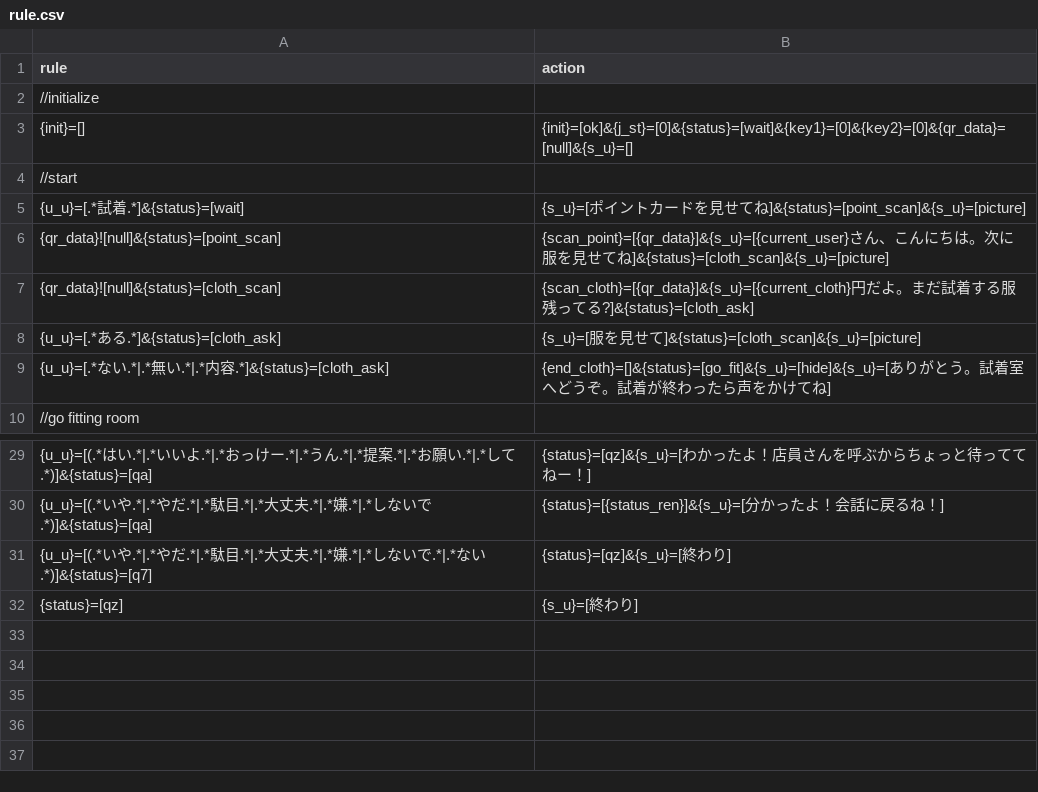
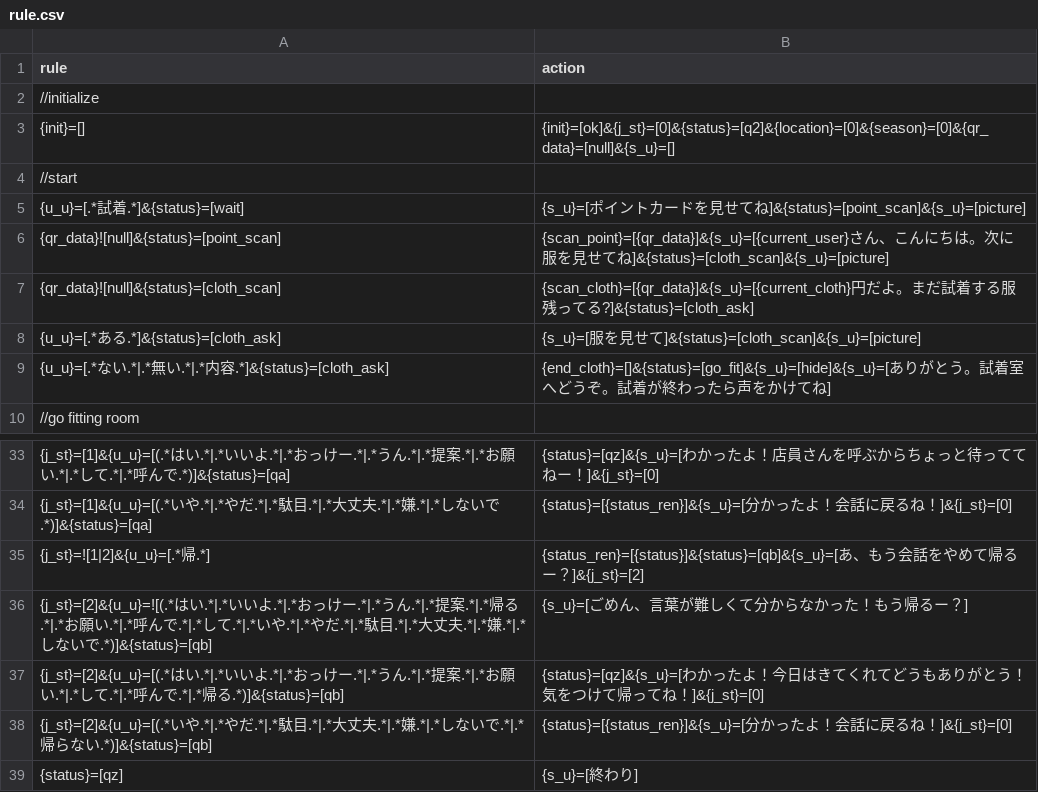
Before and after one commit to garicchi/ApparelStrategy, a CSV file: server/rule.csv, drawn as a sheet; only a part is shown, gaps mark what is left out; the diff covers the shown part only.

Commit message:
rule

```diff
--- a/server/rule.csv
+++ b/server/rule.csv
@@ -2,3 +2,3 @@ rule,action
 //initialize
-{init}=[],{init}=[ok]&{j_st}=[0]&{status}=[wait]&{key1}=[0]&{key2}=[0]&{qr_data}=[null]&{s_u}=[]
+{init}=[],{init}=[ok]&{j_st}=[0]&{status}=[q2]&{location}=[0]&{season}=[0]&{qr_data}=[null]&{s_u}=[]
 //start
@@ -29,4 +33,7 @@ rule,action
-{u_u}=[(.*はい.*|.*いいよ.*|.*おっけー.*|.*うん.*|.*提案.*|.*お願い.*|.*して.*)]&{status}=[qa],{status}=[qz]&{s_u}=[わかったよ！店員さんを呼ぶからちょっと待っててねー！]
-{u_u}=[(.*いや.*|.*やだ.*|.*駄目.*|.*大丈夫.*|.*嫌.*|.*しないで.*)]&{status}=[qa],{status}=[{status_ren}]&{s_u}=[分かったよ！会話に戻るね！]
-{u_u}=[(.*いや.*|.*やだ.*|.*駄目.*|.*大丈夫.*|.*嫌.*|.*しないで.*|.*ない.*)]&{status}=[q7],{status}=[qz]&{s_u}=[終わり]
+{j_st}=[1]&{u_u}=[(.*はい.*|.*いいよ.*|.*おっけー.*|.*うん.*|.*提案.*|.*お願い.*|.*して.*|.*呼んで.*)]&{status}=[qa],{status}=[qz]&{s_u}=[わかったよ！店員さんを呼ぶからちょっと待っててねー！]&{j_st}=[0]
+{j_st}=[1]&{u_u}=[(.*いや.*|.*やだ.*|.*駄目.*|.*大丈夫.*|.*嫌.*|.*しないで.*)]&{status}=[qa],{status}=[{status_ren}]&{s_u}=[分かったよ！会話に戻るね！]&{j_st}=[0]
+{j_st}=![1|2]&{u_u}=[.*帰.*],{status_ren}=[{status}]&{status}=[qb]&{s_u}=[あ、もう会話をやめて帰るー？]&{j_st}=[2]
+{j_st}=[2]&{u_u}=![(.*はい.*|.*いいよ.*|.*おっけー.*|.*うん.*|.*提案.*|.*帰る.*|.*お願い.*|.*呼んで.*|.*して.*|.*いや.*|.*やだ.*|.*駄目.*|.*大丈夫.*|.*嫌.*|.*しないで.*)]&{status}=[qb],{s_u}=[ごめん、言葉が難しくて分からなかった！もう帰るー？]
+{j_st}=[2]&{u_u}=[(.*はい.*|.*いいよ.*|.*おっけー.*|.*うん.*|.*提案.*|.*お願い.*|.*して.*|.*呼んで.*|.*帰る.*)]&{status}=[qb],{status}=[qz]&{s_u}=[わかったよ！今日はきてくれてどうもありがとう！気をつけて帰ってね！]&{j_st}=[0]
+{j_st}=[2]&{u_u}=[(.*いや.*|.*やだ.*|.*駄目.*|.*大丈夫.*|.*嫌.*|.*しないで.*|.*帰らない.*)]&{status}=[qb],{status}=[{status_ren}]&{s_u}=[分かったよ！会話に戻るね！]&{j_st}=[0]
 {status}=[qz],{s_u}=[終わり]
```
Also changed, not shown: 9 added rows, 5 removed rows and 17 edited cells elsewhere in this file.
